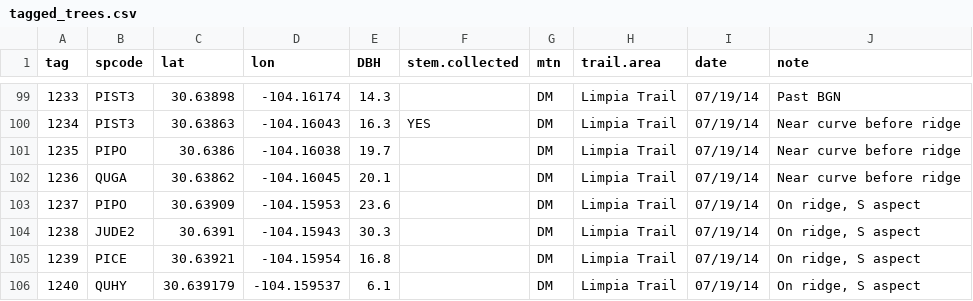
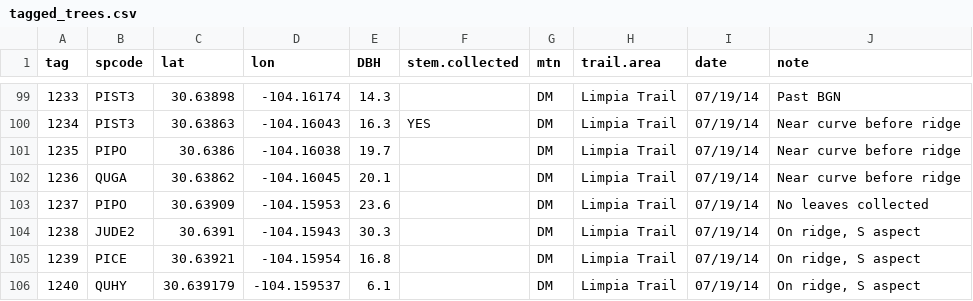
Before and after one commit to schwilklab/CSC-sky-island-forest, a CSV file: data/tagged_trees.csv, drawn as a sheet; only a part is shown, gaps mark what is left out.

```diff
--- a/data/tagged_trees.csv
+++ b/data/tagged_trees.csv
@@ -102,3 +102,3 @@ tag,spcode,lat,lon,DBH,stem.collected,mtn,trail.area,date,note
 1236,QUGA,30.63862,-104.16045,20.1,,DM,Limpia Trail,07/19/14,Near curve before ridge
-1237,PIPO,30.63909,-104.15953,23.6,,DM,Limpia Trail,07/19/14,"On ridge, S aspect"
+1237,PIPO,30.63909,-104.15953,23.6,,DM,Limpia Trail,07/19/14,No leaves collected
 1238,JUDE2,30.6391,-104.15943,30.3,,DM,Limpia Trail,07/19/14,"On ridge, S aspect"
```
Also changed, not shown: data/leaves/CN-leaves.csv, data/leaves/protein-leaves.csv.
